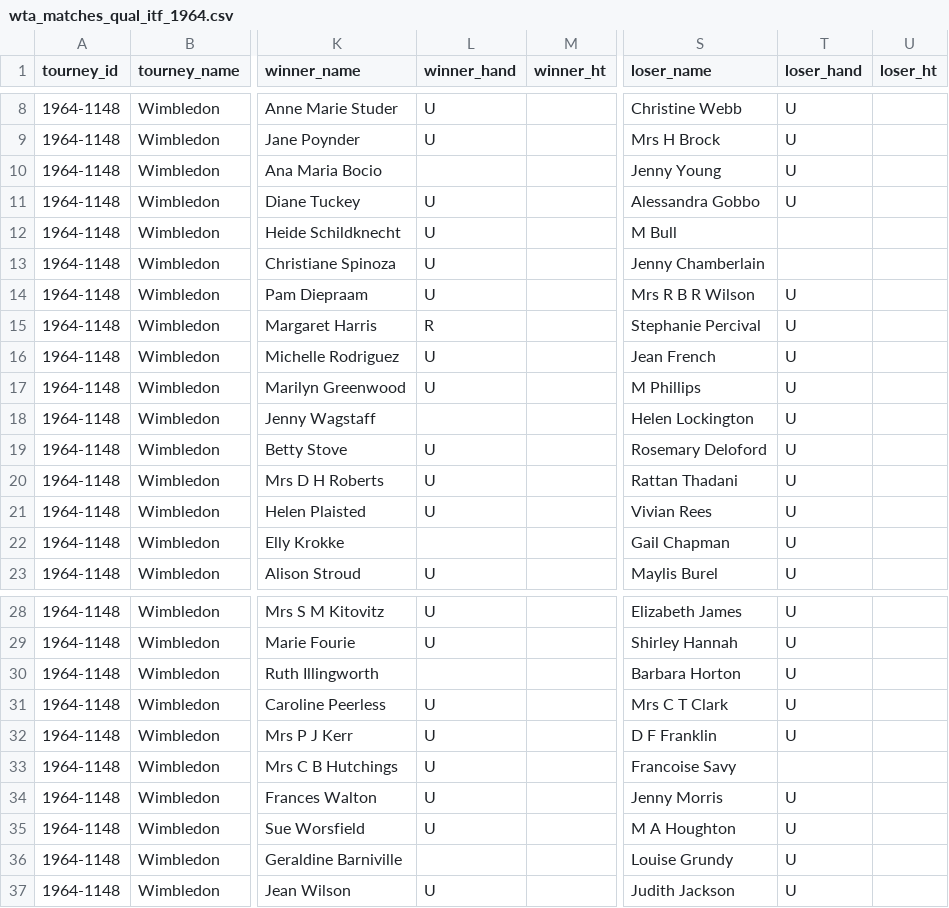
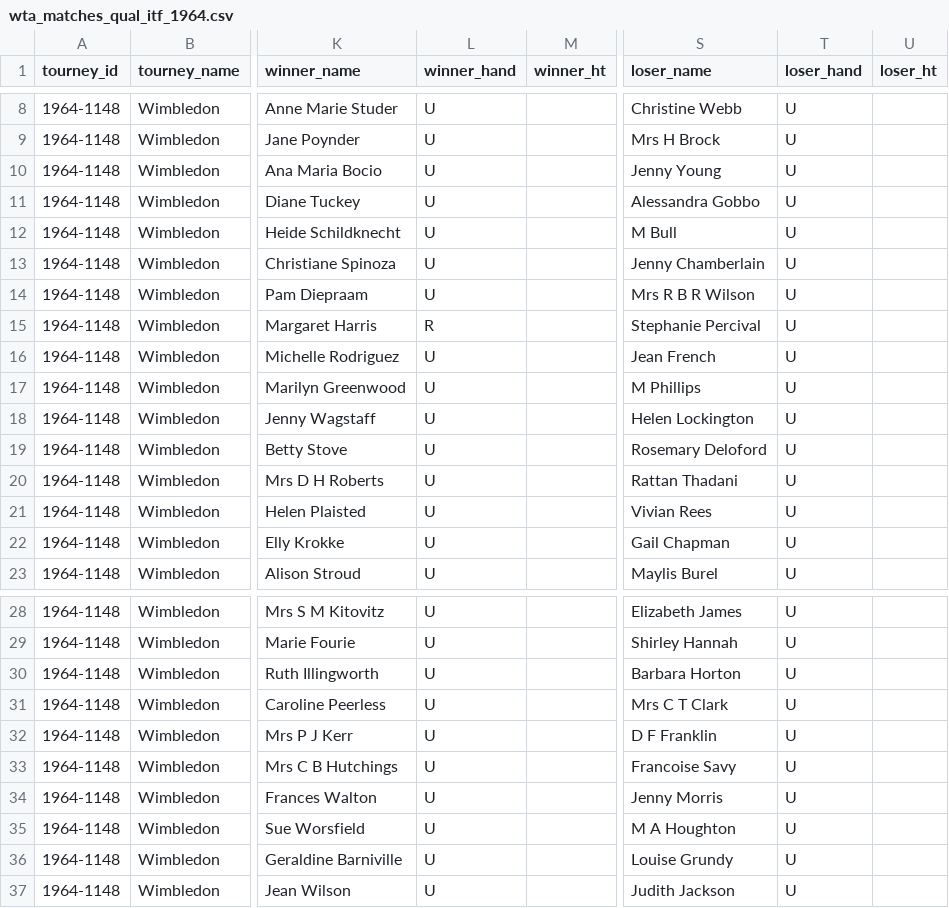
Before and after one commit to JeffSackmann/tennis_wta, a CSV file: wta_matches_qual_itf_1964.csv, drawn as a sheet; only a part is shown, gaps mark what is left out; the diff covers the shown part only; the diff names each change by its address in the sheet, - before the commit and + after, or states it on an @@ line.

```diff
--- a/wta_matches_qual_itf_1964.csv
+++ b/wta_matches_qual_itf_1964.csv
-L10 (winner_hand): (empty)
+L10 (winner_hand): U
-T12:T13 (loser_hand): (empty)
+T12:T13 (loser_hand): U
-L18 (winner_hand): (empty)
+L18 (winner_hand): U
-L22 (winner_hand): (empty)
+L22 (winner_hand): U
-L30 (winner_hand): (empty)
+L30 (winner_hand): U
-T33 (loser_hand): (empty)
+T33 (loser_hand): U
-L36 (winner_hand): (empty)
+L36 (winner_hand): U
```
Also changed, not shown: 12 edited cells elsewhere in this file, wta_matches_1964.csv, wta_matches_1972.csv, 1 other file.
